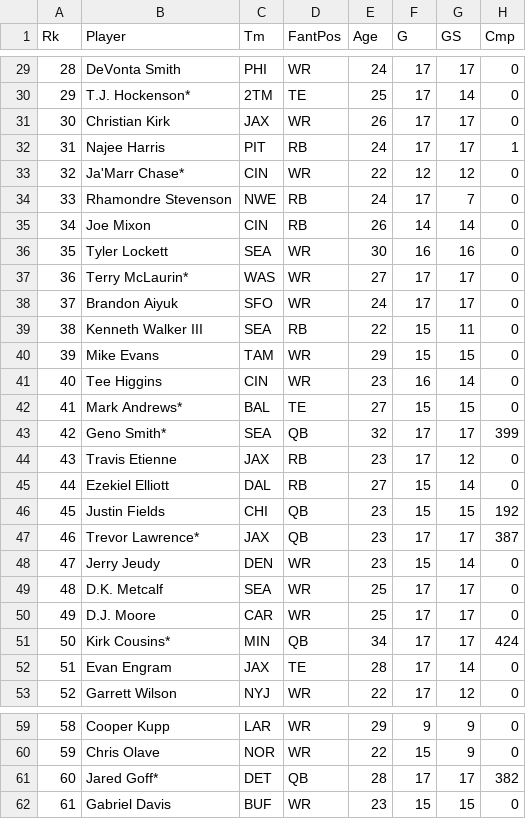
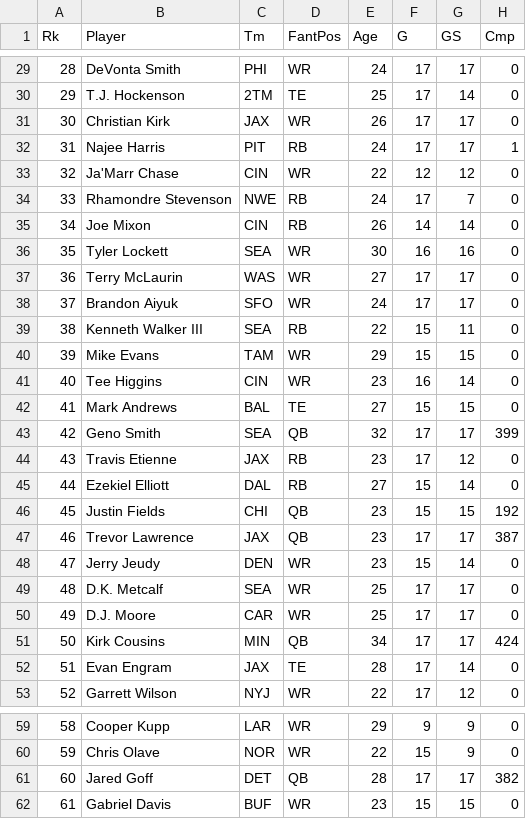
Before and after one commit to nsmith07/fantasyfootballproject, a CSV file: fantasyfootball.csv, drawn as a sheet; only a part is shown, gaps mark what is left out; the diff covers the shown part only; the diff names each change by its address in the sheet, - before the commit and + after, or states it on an @@ line.

```diff
--- a/fantasyfootball.csv
+++ b/fantasyfootball.csv
-B30 (Player): T.J. Hockenson*
+B30 (Player): T.J. Hockenson
-B33 (Player): Ja'Marr Chase*
+B33 (Player): Ja'Marr Chase
-B37 (Player): Terry McLaurin*
+B37 (Player): Terry McLaurin
-B42 (Player): Mark Andrews*
+B42 (Player): Mark Andrews
-B43 (Player): Geno Smith*
+B43 (Player): Geno Smith
-B47 (Player): Trevor Lawrence*
+B47 (Player): Trevor Lawrence
-B51 (Player): Kirk Cousins*
+B51 (Player): Kirk Cousins
-B61 (Player): Jared Goff*
+B61 (Player): Jared Goff
```
Also changed, not shown: 30 edited cells elsewhere in this file, 5 other files.
